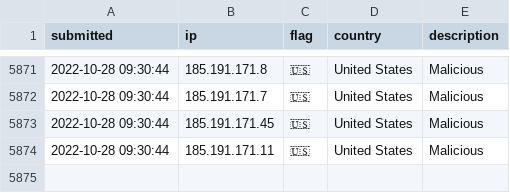
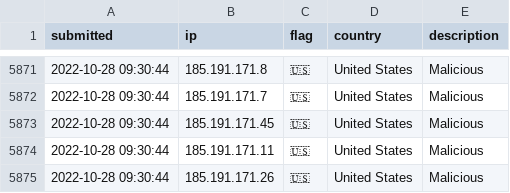
Before and after one commit to tesla-consulting/ioc-list, a CSV file: iplist.csv, drawn as a sheet; only a part is shown, gaps mark what is left out.

Commit message:
New IoC pushed.

```diff
--- a/iplist.csv
+++ b/iplist.csv
@@ -5874 +5874,2 @@ submitted, ip, flag, country, description
 2022-10-28 09:30:44, 185.191.171.11, 🇺🇸, United States, Malicious
+2022-10-28 09:30:44, 185.191.171.26, 🇺🇸, United States, Malicious
```
